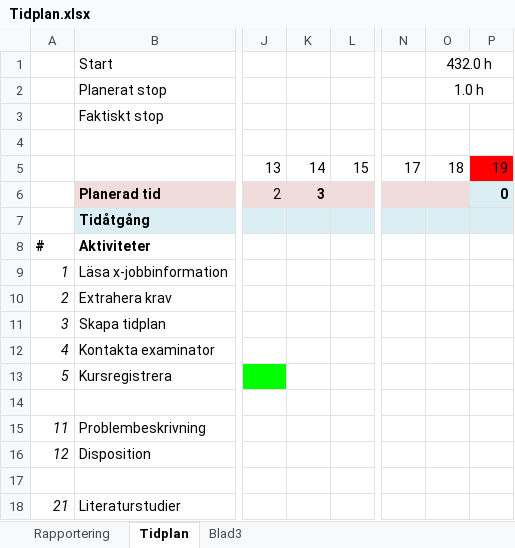
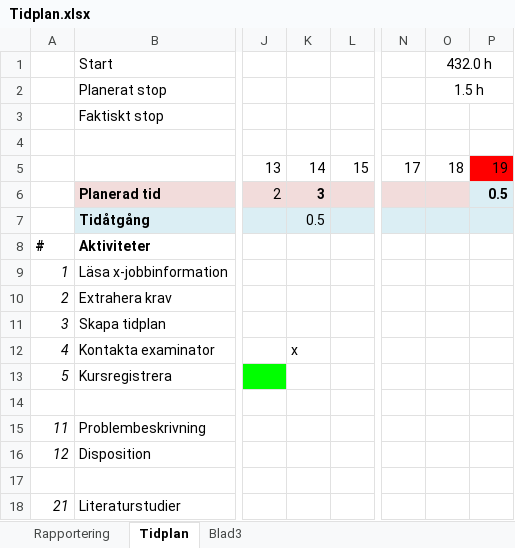
Before and after one commit to brickner/xjobb, an Excel workbook: Tidplan/Tidplan.xlsx, sheet Tidplan, drawn as a sheet; only a part is shown, gaps mark what is left out; values as stored, in another font and other column widths than the file's, no borders; the diff names each change by its address in the sheet, - before the commit and + after, or states it on an @@ line.

```diff
--- a/Tidplan/Tidplan.xlsx (sheet Tidplan)
+++ b/Tidplan/Tidplan.xlsx (sheet Tidplan)
-O2 (432.0 h): 1.0 h
+O2 (432.0 h): 1.5 h
-P6: 0
+P6: 0.5
-K7: (empty)
+K7: 0.5
-K12: (empty)
+K12: x
```
Also changed, not shown: sheet Rapportering.
